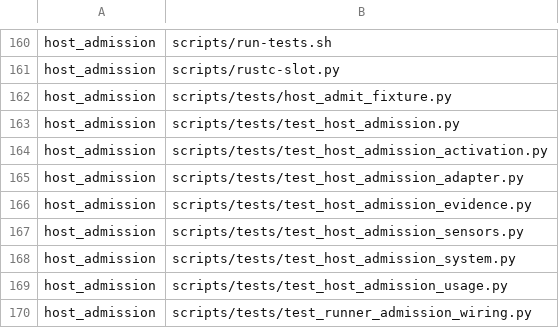
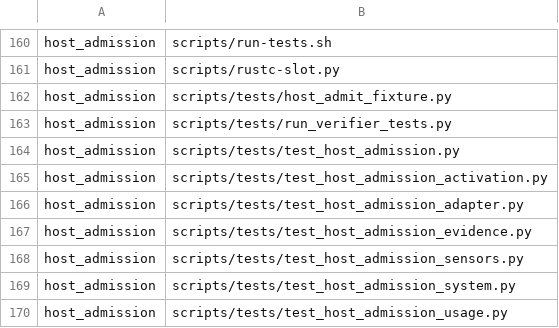
Before and after one commit to mikeydotio/storyhook, a TSV file: scripts/test-impact.tsv, drawn as a sheet; only a part is shown, gaps mark what is left out; the shorter side is filled out with more unchanged rows.

Commit message:
feat(runners): admit the nested Python verifier case pool
run_verifier_tests.py fans out --jobs Python case processes inside a
Rust test binary, work that no thread budget sees. Run as a program, it
now re-executes once through host-admit.py --entry
verifier-python-workers, with its cases as units, and runs the admitted
count. Nested inside a grant, that count comes from the inherited share,
so the pool cannot multiply the grant it runs in. With a disabled host
it keeps the requested jobs. An in-process caller of main(argv) is not
re-executed.

Tests (RED on the previous runner): the re-exec argv is exactly the
adapter's, followed by the same program and arguments; inside its
admission the pool uses and consumes the admitted count; a real run on
a disabled host keeps jobs=3.

```diff
--- a/scripts/test-impact.tsv
+++ b/scripts/test-impact.tsv
@@ -162,2 +162,3 @@ host_admission	scripts/rustc-slot.py
 host_admission	scripts/tests/host_admit_fixture.py
+host_admission	scripts/tests/run_verifier_tests.py
 host_admission	scripts/tests/test_host_admission.py
```
Also changed, not shown: 2 other files.
